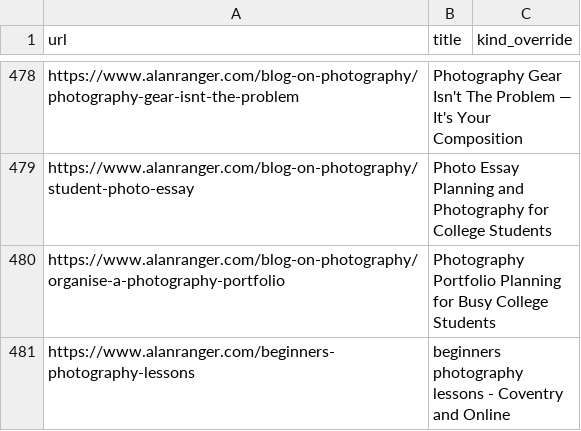
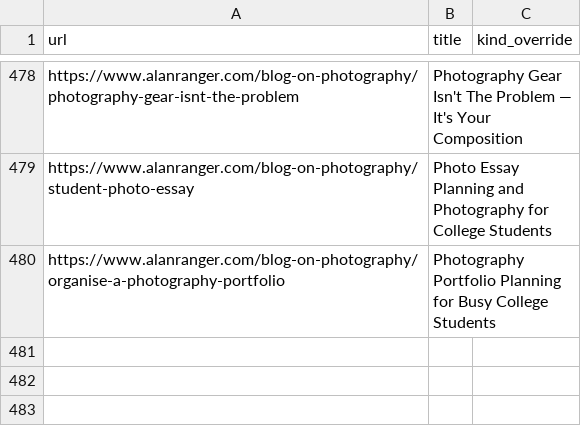
Before and after one commit to alanranger/alan-shared-resources, a CSV file: csv/06-site-urls.csv, drawn as a sheet; only a part is shown, gaps mark what is left out; the diff names each change by its address in the sheet, - before the commit and + after, or states it on an @@ line.

Commit message:
chore(sync): auto-update shared resources (2026-10-30 08:56:03); prune 06 dead/noindex (1): noindex:https://www.alanranger.com/beginners-photography-lessons

```diff
--- a/csv/06-site-urls.csv
+++ b/csv/06-site-urls.csv
-row 481: https://www.alanranger.com/beginners-photography-lessons | beginners photography lessons - Coventry and Online
```
Also changed, not shown: csv/08-landing-and-service-pages.csv, 1 other file.
